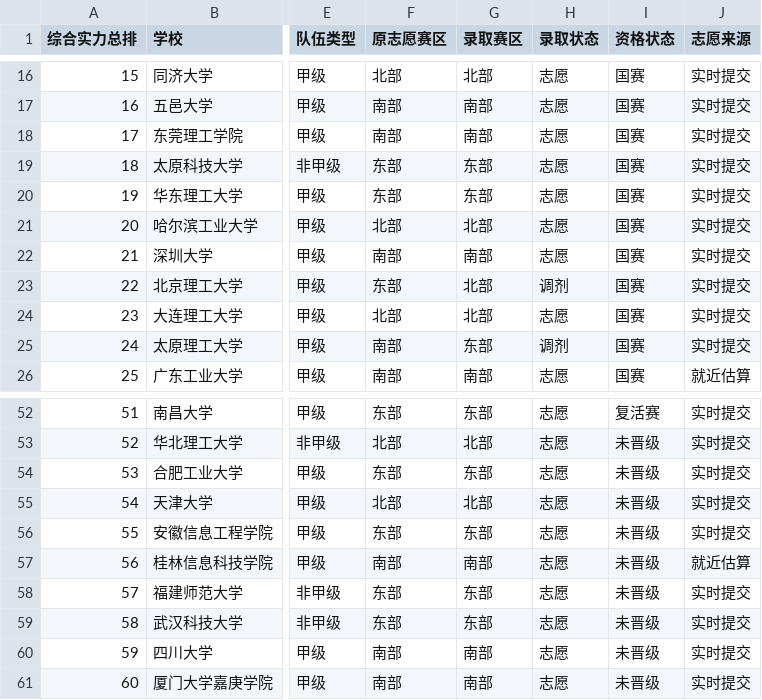
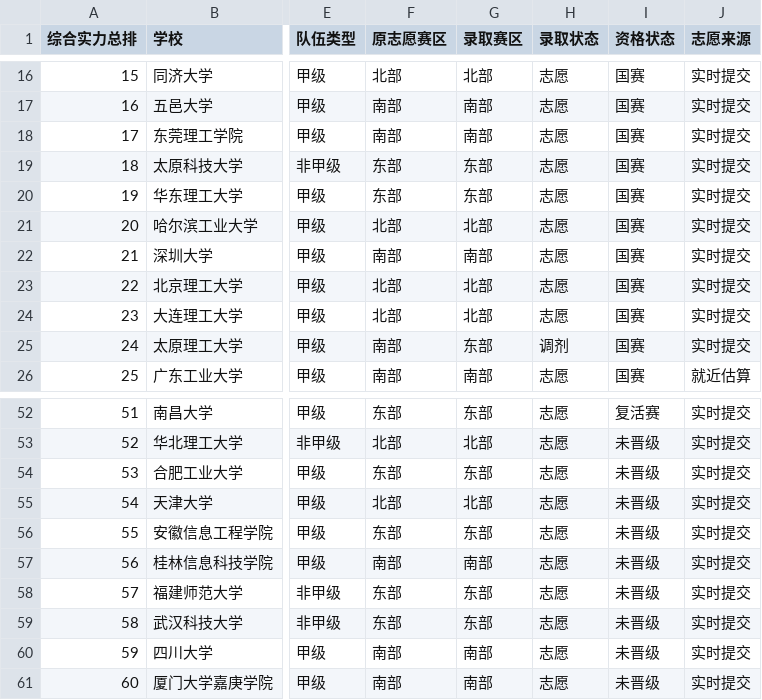
Before and after one commit to mqqqishere/RMUC2026-Registration-Dashboard, a CSV file: docs/data.csv, drawn as a sheet; only a part is shown, gaps mark what is left out; the diff names each change by its address in the sheet, - before the commit and + after, or states it on an @@ line.

```diff
--- a/docs/data.csv
+++ b/docs/data.csv
-F23 (原志愿赛区): 东部
+F23 (原志愿赛区): 北部
-H23 (录取状态): 调剂
+H23 (录取状态): 志愿
-J57 (志愿来源): 就近估算
+J57 (志愿来源): 实时提交
```
Also changed, not shown: 1 other file.
